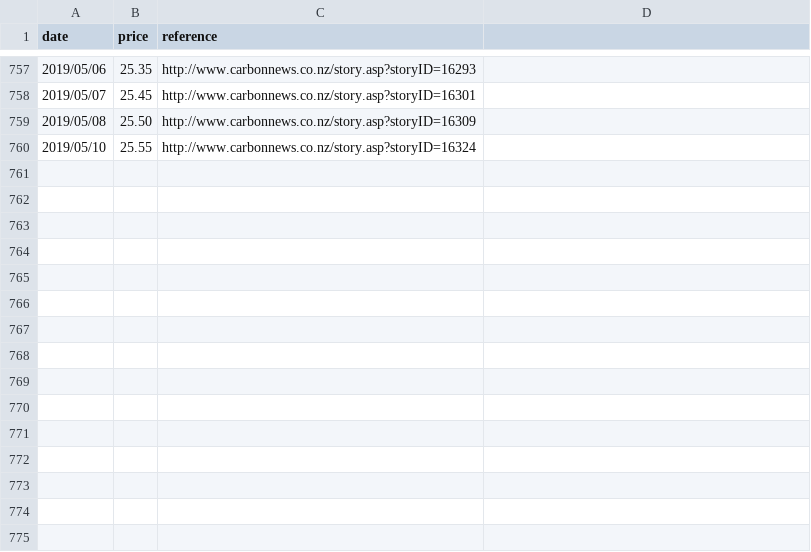
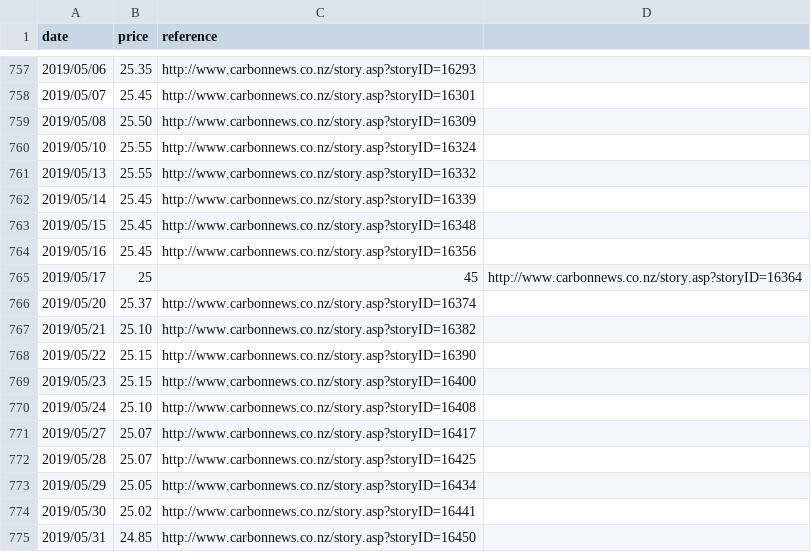
Before and after one commit to theecanmole/nzu, a CSV file: nzu-weekly-prices-data.csv, drawn as a sheet; only a part is shown, gaps mark what is left out; the diff names each change by its address in the sheet, - before the commit and + after, or states it on an @@ line.

```diff
--- a/nzu-weekly-prices-data.csv
+++ b/nzu-weekly-prices-data.csv
+row 761: 2019/05/13 | 25.55 | http://www.carbonnews.co.nz/story.asp?storyID=16332
+row 762: 2019/05/14 | 25.45 | http://www.carbonnews.co.nz/story.asp?storyID=16339
+row 763: 2019/05/15 | 25.45 | http://www.carbonnews.co.nz/story.asp?storyID=16348
+row 764: 2019/05/16 | 25.45 | http://www.carbonnews.co.nz/story.asp?storyID=16356
+row 765: 2019/05/17 | 25 | 45 | http://www.carbonnews.co.nz/story.asp?storyID=16364
+row 766: 2019/05/20 | 25.37 | http://www.carbonnews.co.nz/story.asp?storyID=16374
+row 767: 2019/05/21 | 25.10 | http://www.carbonnews.co.nz/story.asp?storyID=16382
+row 768: 2019/05/22 | 25.15 | http://www.carbonnews.co.nz/story.asp?storyID=16390
+row 769: 2019/05/23 | 25.15 | http://www.carbonnews.co.nz/story.asp?storyID=16400
+row 770: 2019/05/24 | 25.10 | http://www.carbonnews.co.nz/story.asp?storyID=16408
+row 771: 2019/05/27 | 25.07 | http://www.carbonnews.co.nz/story.asp?storyID=16417
+row 772: 2019/05/28 | 25.07 | http://www.carbonnews.co.nz/story.asp?storyID=16425
+row 773: 2019/05/29 | 25.05 | http://www.carbonnews.co.nz/story.asp?storyID=16434
+row 774: 2019/05/30 | 25.02 | http://www.carbonnews.co.nz/story.asp?storyID=16441
+row 775: 2019/05/31 | 24.85 | http://www.carbonnews.co.nz/story.asp?storyID=16450
```
Also changed, not shown: nzu-month-price.csv, 6 other files.
